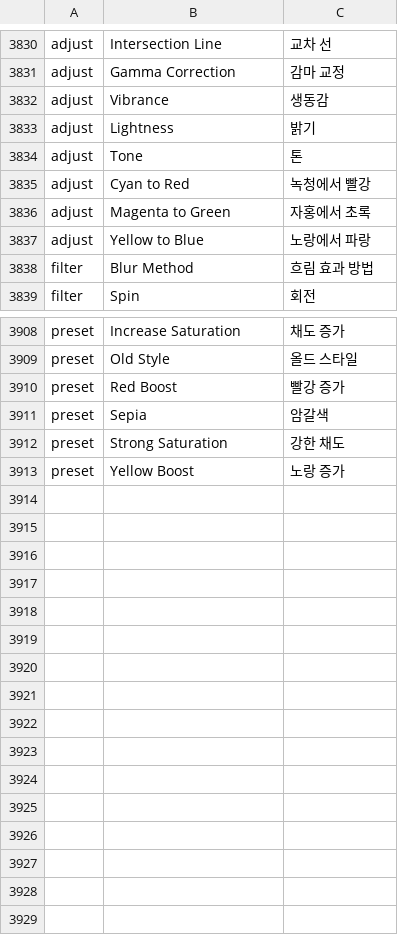
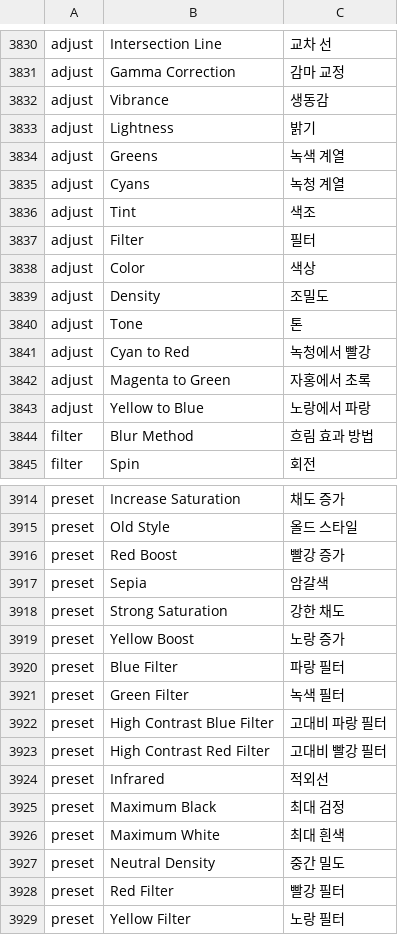
Before and after one commit to NK-Studio/prism, a TSV file: crates/ui-egui/src/i18n/ko.tsv, drawn as a sheet; only a part is shown, gaps mark what is left out.

```diff
--- a/crates/ui-egui/src/i18n/ko.tsv
+++ b/crates/ui-egui/src/i18n/ko.tsv
@@ -3833,2 +3833,8 @@ adjust	Vibrance	생동감
 adjust	Lightness	밝기
+adjust	Greens	녹색 계열
+adjust	Cyans	녹청 계열
+adjust	Tint	색조
+adjust	Filter	필터
+adjust	Color	색상
+adjust	Density	조밀도
 adjust	Tone	톤
@@ -3913 +3919,11 @@ preset	Strong Saturation	강한 채도
 preset	Yellow Boost	노랑 증가
+preset	Blue Filter	파랑 필터
+preset	Green Filter	녹색 필터
+preset	High Contrast Blue Filter	고대비 파랑 필터
+preset	High Contrast Red Filter	고대비 빨강 필터
+preset	Infrared	적외선
+preset	Maximum Black	최대 검정
+preset	Maximum White	최대 흰색
+preset	Neutral Density	중간 밀도
+preset	Red Filter	빨강 필터
+preset	Yellow Filter	노랑 필터
```
Also changed, not shown: 3 other files.
